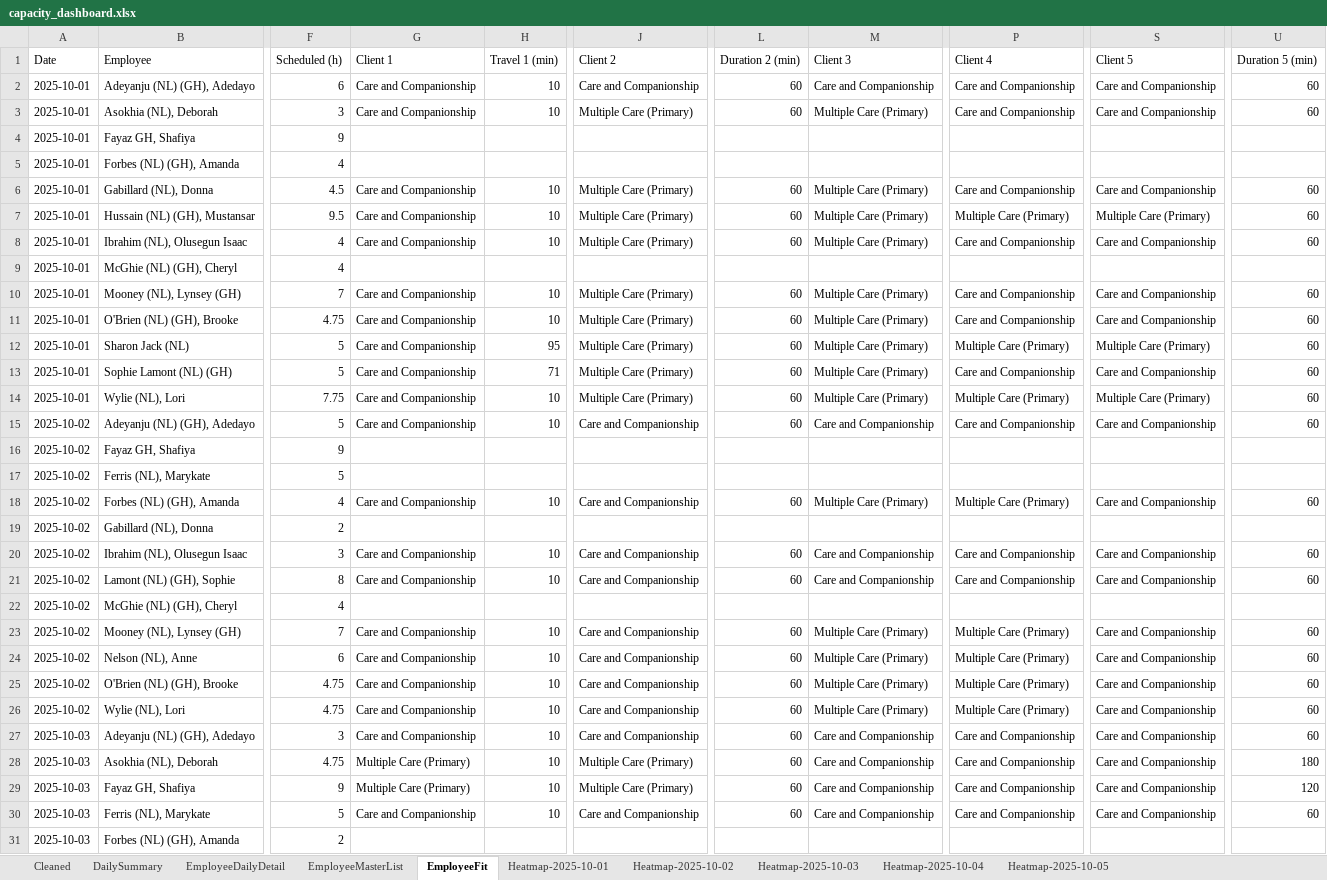
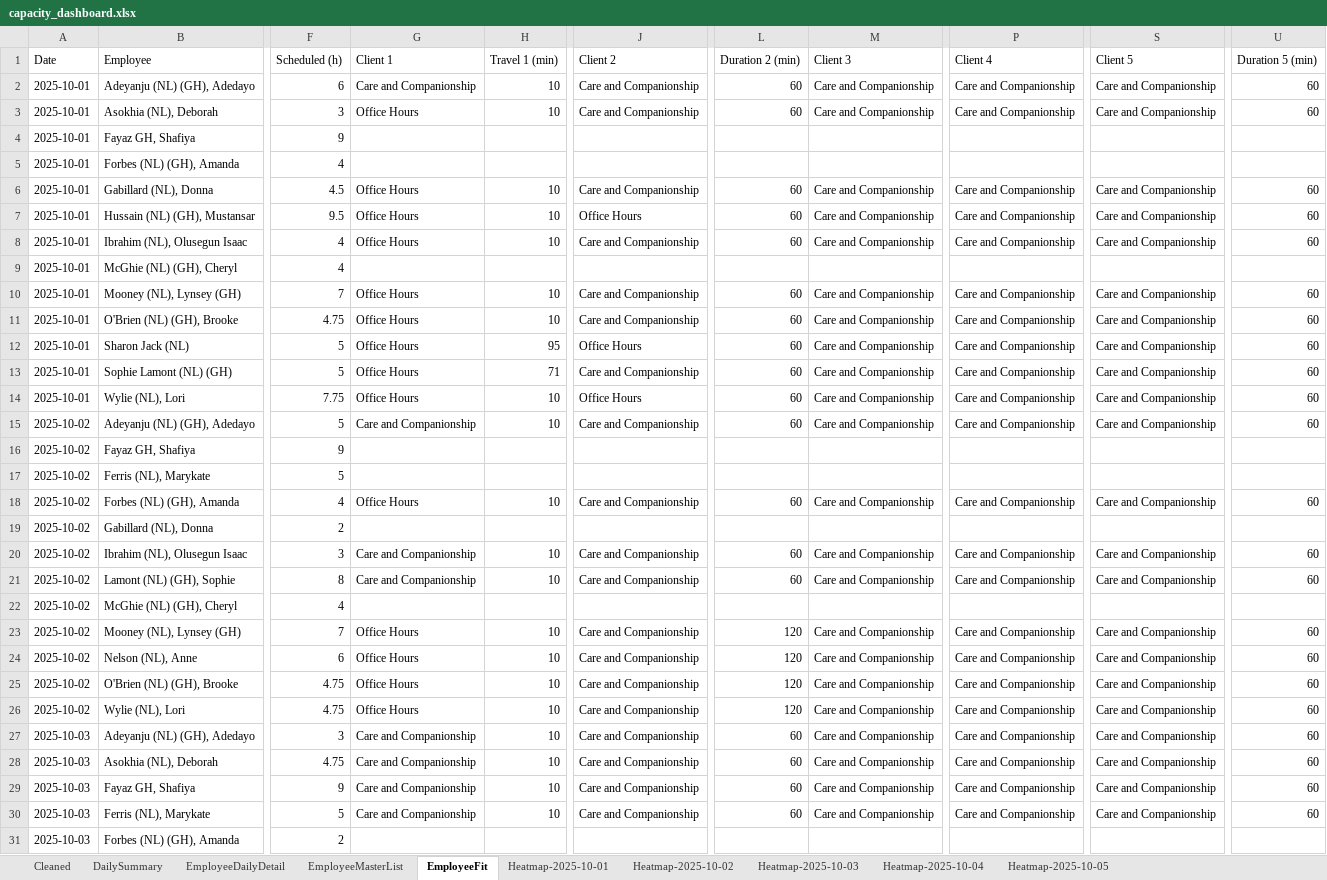
Before and after one commit to Mustansar-tech/CareCapacity, an Excel workbook: capacity_dashboard.xlsx, sheet EmployeeFit, drawn as a sheet; only a part is shown, gaps mark what is left out; values as stored, in another font and other column widths than the file's, no borders; the diff covers the shown part only; the diff names each change by its address in the sheet, - before the commit and + after, or states it on an @@ line.

```diff
--- a/capacity_dashboard.xlsx (sheet EmployeeFit)
+++ b/capacity_dashboard.xlsx (sheet EmployeeFit)
-G3 (Client 1): Care and Companionship
+G3 (Client 1): Office Hours
-J3 (Client 2): Multiple Care (Primary)
+J3 (Client 2): Care and Companionship
-M3 (Client 3): Multiple Care (Primary)
+M3 (Client 3): Care and Companionship
-G6:G8 (Client 1): Care and Companionship
+G6:G8 (Client 1): Office Hours
-J6 (Client 2): Multiple Care (Primary)
+J6 (Client 2): Care and Companionship
-M6:M8 (Client 3): Multiple Care (Primary)
+M6:M8 (Client 3): Care and Companionship
-J7 (Client 2): Multiple Care (Primary)
+J7 (Client 2): Office Hours
-P7 (Client 4): Multiple Care (Primary)
+P7 (Client 4): Care and Companionship
-S7 (Client 5): Multiple Care (Primary)
+S7 (Client 5): Care and Companionship
-J8 (Client 2): Multiple Care (Primary)
+J8 (Client 2): Care and Companionship
-G10:G14 (Client 1): Care and Companionship
+G10:G14 (Client 1): Office Hours
-J10:J11 (Client 2): Multiple Care (Primary)
+J10:J11 (Client 2): Care and Companionship
-M10:M14 (Client 3): Multiple Care (Primary)
+M10:M14 (Client 3): Care and Companionship
-J12 (Client 2): Multiple Care (Primary)
+J12 (Client 2): Office Hours
-P12 (Client 4): Multiple Care (Primary)
+P12 (Client 4): Care and Companionship
-S12 (Client 5): Multiple Care (Primary)
+S12 (Client 5): Care and Companionship
-J13 (Client 2): Multiple Care (Primary)
+J13 (Client 2): Care and Companionship
-J14 (Client 2): Multiple Care (Primary)
+J14 (Client 2): Office Hours
-P14 (Client 4): Multiple Care (Primary)
+P14 (Client 4): Care and Companionship
-S14 (Client 5): Multiple Care (Primary)
+S14 (Client 5): Care and Companionship
-G18 (Client 1): Care and Companionship
+G18 (Client 1): Office Hours
-M18 (Client 3): Multiple Care (Primary)
+M18 (Client 3): Care and Companionship
-P18 (Client 4): Multiple Care (Primary)
+P18 (Client 4): Care and Companionship
-G23:G26 (Client 1): Care and Companionship
+G23:G26 (Client 1): Office Hours
-L23:L26 (Duration 2 (min)): 60
+L23:L26 (Duration 2 (min)): 120
-M23:M26 (Client 3): Multiple Care (Primary)
+M23:M26 (Client 3): Care and Companionship
-P23:P26 (Client 4): Multiple Care (Primary)
+P23:P26 (Client 4): Care and Companionship
-G28:G29 (Client 1): Multiple Care (Primary)
+G28:G29 (Client 1): Care and Companionship
-J28:J29 (Client 2): Multiple Care (Primary)
+J28:J29 (Client 2): Care and Companionship
-U28 (Duration 5 (min)): 180
+U28 (Duration 5 (min)): 60
-U29 (Duration 5 (min)): 120
+U29 (Duration 5 (min)): 60
```
Also changed, not shown: 18 edited cells elsewhere in this sheet, sheet Heatmap-2025-10-01, sheet Heatmap-2025-10-03, sheet Heatmap-2025-10-05, sheet Heatmap-2025-10-04, sheet Heatmap-2025-10-02.
